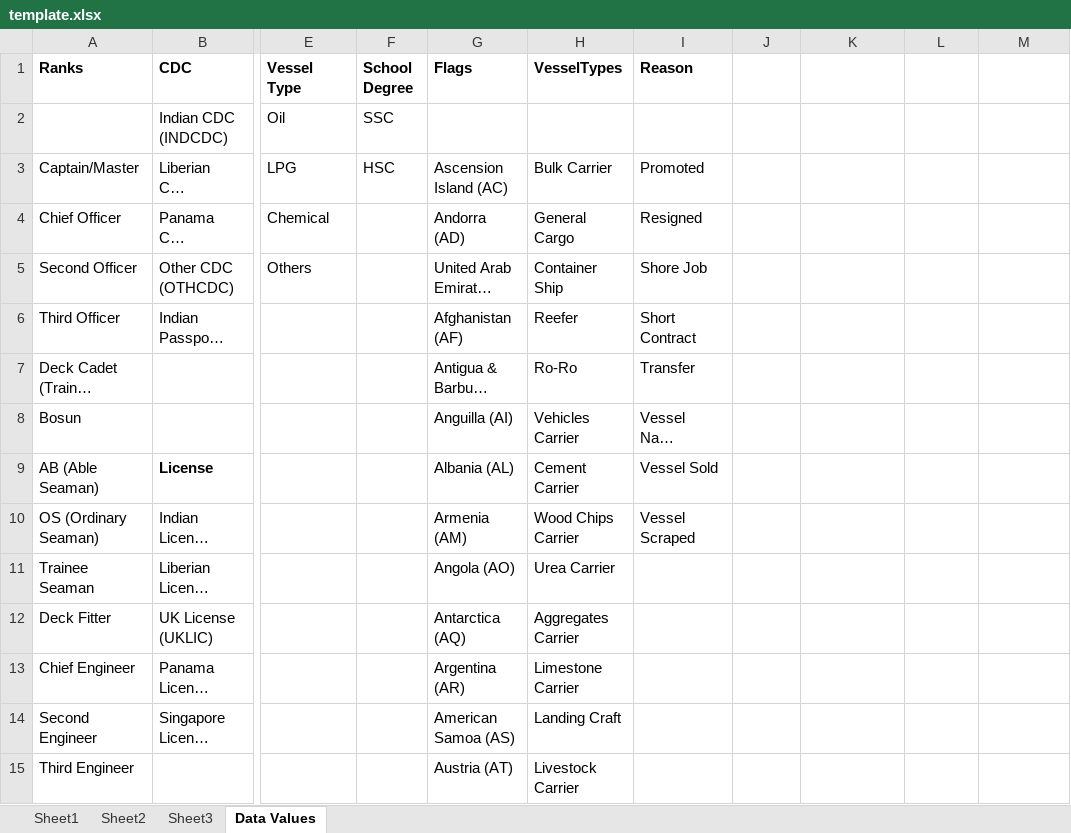
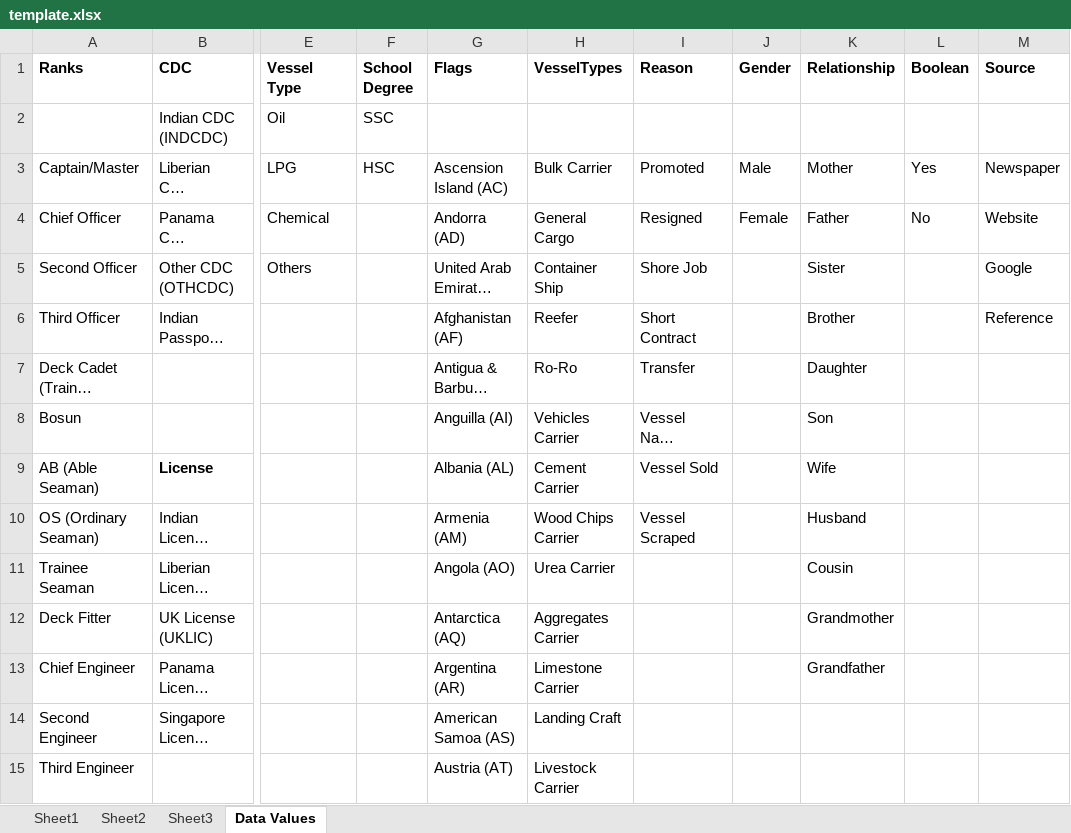
Before and after one commit to pranavgangani/shipping_erp, an Excel workbook: template.xlsx, sheet Data Values, drawn as a sheet; only a part is shown, gaps mark what is left out; long unchanged cells end in …; values as stored, in another font and other column widths than the file's, no borders; the diff names each change by its address in the sheet, - before the commit and + after, or states it on an @@ line.

```diff
--- a/template.xlsx (sheet Data Values)
+++ b/template.xlsx (sheet Data Values)
-J1: (empty)
+J1: Gender
-K1: (empty)
+K1: Relationship
-L1: (empty)
+L1: Boolean
-M1: (empty)
+M1: Source
-J3 (Gender): (empty)
+J3 (Gender): Male
-K3 (Relationship): (empty)
+K3 (Relationship): Mother
-L3 (Boolean): (empty)
+L3 (Boolean): Yes
-M3 (Source): (empty)
+M3 (Source): Newspaper
-J4 (Gender): (empty)
+J4 (Gender): Female
-K4 (Relationship): (empty)
+K4 (Relationship): Father
-L4 (Boolean): (empty)
+L4 (Boolean): No
-M4 (Source): (empty)
+M4 (Source): Website
-K5 (Relationship): (empty)
+K5 (Relationship): Sister
-M5 (Source): (empty)
+M5 (Source): Google
-K6 (Relationship): (empty)
+K6 (Relationship): Brother
-M6 (Source): (empty)
+M6 (Source): Reference
-K7 (Relationship): (empty)
+K7 (Relationship): Daughter
-K8 (Relationship): (empty)
+K8 (Relationship): Son
-K9 (Relationship): (empty)
+K9 (Relationship): Wife
-K10 (Relationship): (empty)
+K10 (Relationship): Husband
-K11 (Relationship): (empty)
+K11 (Relationship): Cousin
-K12 (Relationship): (empty)
+K12 (Relationship): Grandmother
-K13 (Relationship): (empty)
+K13 (Relationship): Grandfather
```
Also changed, not shown: sheet Sheet1, charts or pictures, Rohan.xlsx, 12 other files.
